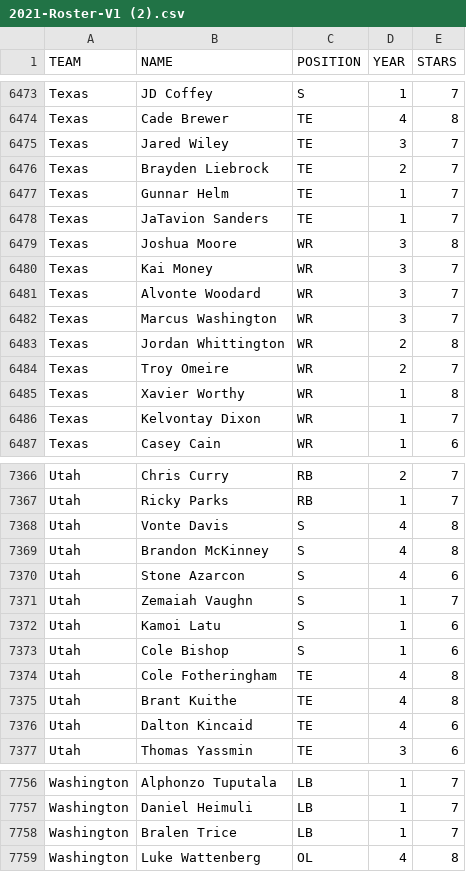
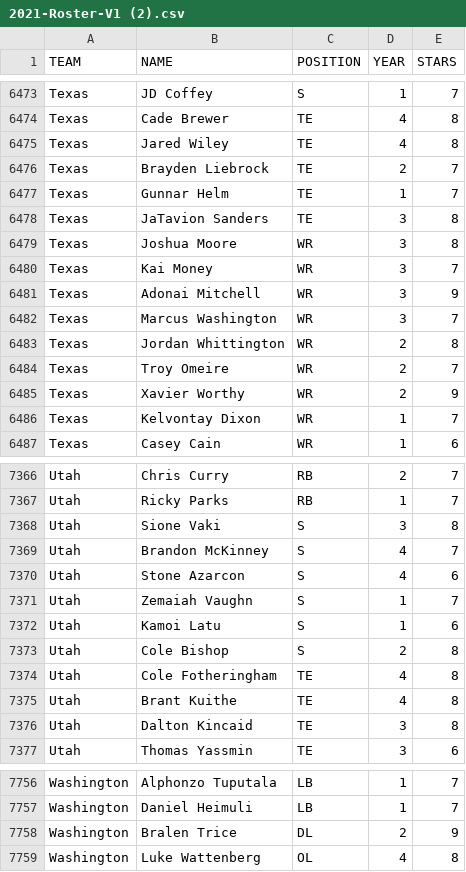
Before and after one commit to brad1323/Cfb-roster-25, a CSV file: 2021-Roster-V1 (2).csv, drawn as a sheet; only a part is shown, gaps mark what is left out; the diff covers the shown part only.

Commit message:
Update 2021-Roster-V1 (2).csv

```diff
--- a/2021-Roster-V1 (2).csv
+++ b/2021-Roster-V1 (2).csv
@@ -6474,9 +6474,9 @@ Texas,JD Coffey,S,1,7
 Texas,Cade Brewer,TE,4,8
-Texas,Jared Wiley,TE,3,7
+Texas,Jared Wiley,TE,4,8
 Texas,Brayden Liebrock,TE,2,7
 Texas,Gunnar Helm,TE,1,7
-Texas,JaTavion Sanders,TE,1,7
+Texas,JaTavion Sanders,TE,3,8
 Texas,Joshua Moore,WR,3,8
 Texas,Kai Money,WR,3,7
-Texas,Alvonte Woodard,WR,3,7
+Texas,Adonai Mitchell,WR,3,9
 Texas,Marcus Washington,WR,3,7
@@ -6484,3 +6484,3 @@ Texas,Jordan Whittington,WR,2,8
 Texas,Troy Omeire,WR,2,7
-Texas,Xavier Worthy,WR,1,8
+Texas,Xavier Worthy,WR,2,9
 Texas,Kelvontay Dixon,WR,1,7
@@ -7367,4 +7367,4 @@ Utah,Chris Curry,RB,2,7
 Utah,Ricky Parks,RB,1,7
-Utah,Vonte Davis,S,4,8
-Utah,Brandon McKinney,S,4,8
+Utah,Sione Vaki,S,3,8
+Utah,Brandon McKinney,S,4,7
 Utah,Stone Azarcon,S,4,6
@@ -7372,6 +7372,6 @@ Utah,Zemaiah Vaughn,S,1,7
 Utah,Kamoi Latu,S,1,6
-Utah,Cole Bishop,S,1,6
+Utah,Cole Bishop,S,2,8
 Utah,Cole Fotheringham,TE,4,8
 Utah,Brant Kuithe,TE,4,8
-Utah,Dalton Kincaid,TE,4,6
+Utah,Dalton Kincaid,TE,3,8
 Utah,Thomas Yassmin,TE,3,6
@@ -7757,3 +7757,3 @@ Washington,Alphonzo Tuputala,LB,1,7
 Washington,Daniel Heimuli,LB,1,7
-Washington,Bralen Trice,LB,1,7
+Washington,Bralen Trice,DL,2,9
 Washington,Luke Wattenberg,OL,4,8
```
Also changed, not shown: 28 edited cells elsewhere in this file.
